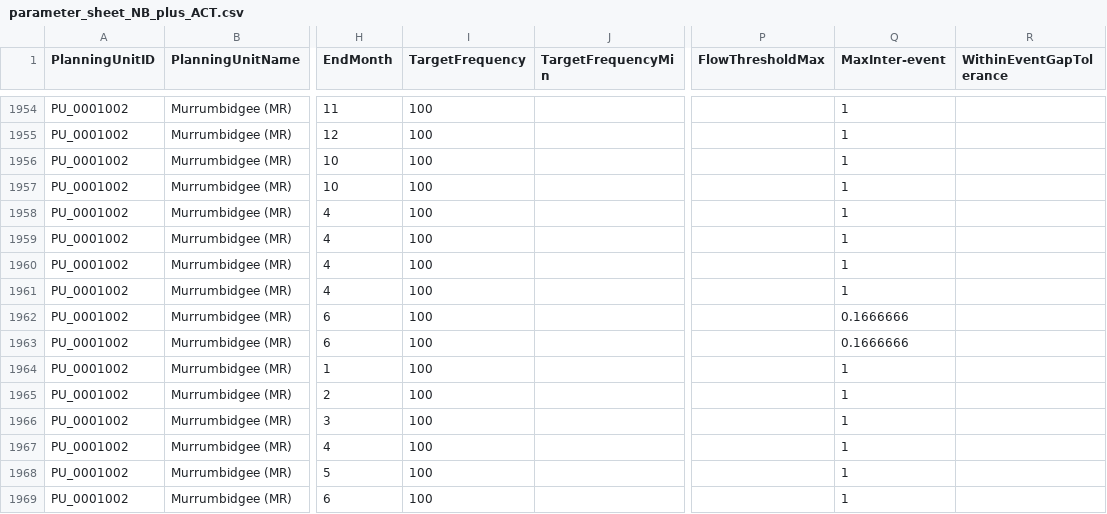
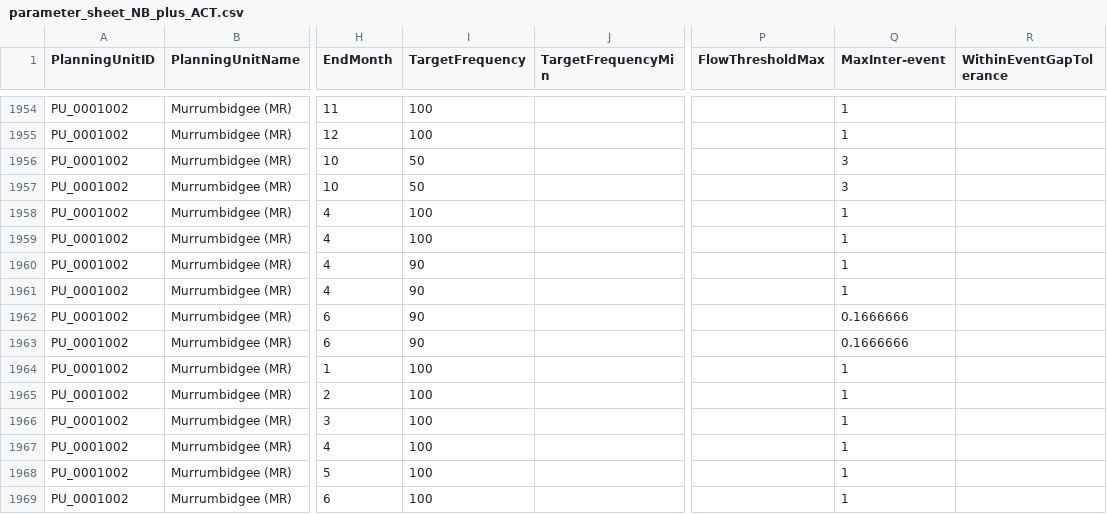
Before and after one commit to MDBAuth/EWR_tool, a CSV file: py_ewr/parameter_metadata/parameter_sheet_NB_plus_ACT.csv, drawn as a sheet; only a part is shown, gaps mark what is left out; the diff covers the shown part only; the diff names each change by its address in the sheet, - before the commit and + after, or states it on an @@ line.

```diff
--- a/py_ewr/parameter_metadata/parameter_sheet_NB_plus_ACT.csv
+++ b/py_ewr/parameter_metadata/parameter_sheet_NB_plus_ACT.csv
-I1956:I1957 (TargetFrequency): 100
+I1956:I1957 (TargetFrequency): 50
-Q1956:Q1957 (MaxInter-event): 1
+Q1956:Q1957 (MaxInter-event): 3
-I1960:I1963 (TargetFrequency): 100
+I1960:I1963 (TargetFrequency): 90
```
Also changed, not shown: 24 edited cells elsewhere in this file.
